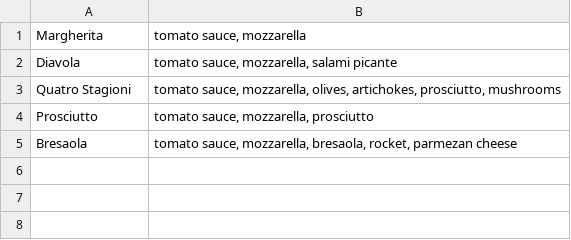
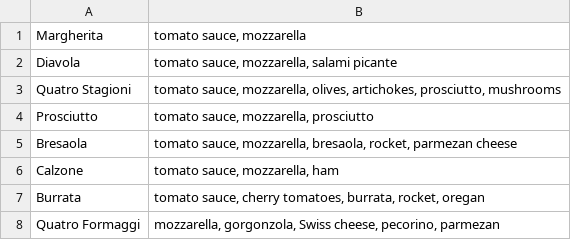
Before and after one commit to coen593/restaurant, a CSV file: src/options.csv, drawn as a sheet; the diff names each change by its address in the sheet, - before the commit and + after, or states it on an @@ line.

```diff
--- a/src/options.csv
+++ b/src/options.csv
+row 6: Calzone | tomato sauce, mozzarella, ham
+row 7: Burrata | tomato sauce, cherry tomatoes, burrata, rocket, oregan
+row 8: Quatro Formaggi | mozzarella, gorgonzola, Swiss cheese, pecorino, parmezan
```
Also changed, not shown: 5 other files.
